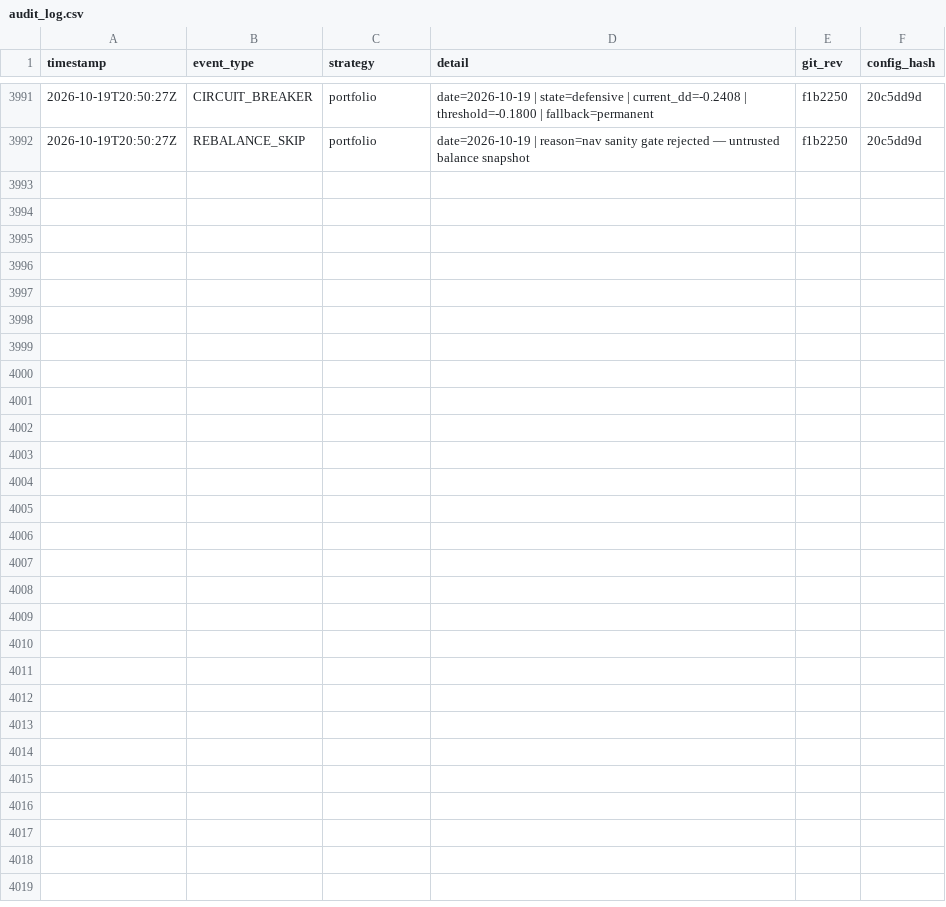
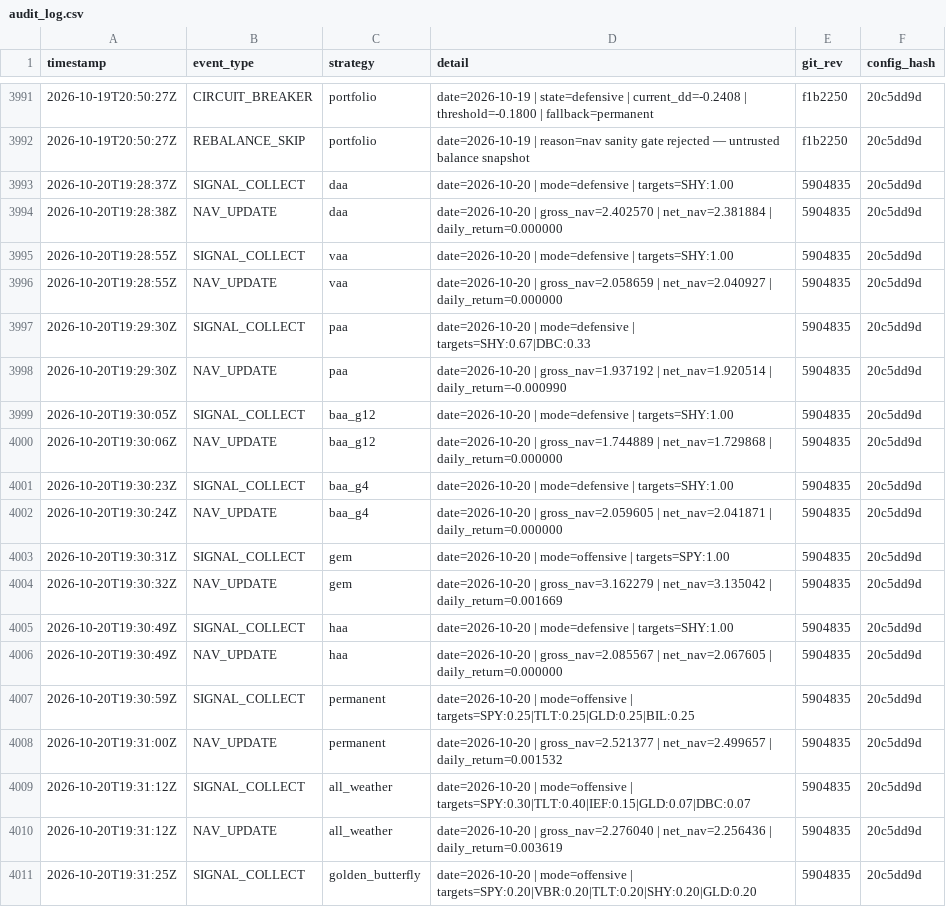
Before and after one commit to phj1120/classicQuant, a CSV file: data/audit_log.csv, drawn as a sheet; only a part is shown, gaps mark what is left out; the diff covers the shown part only.

```diff
--- a/data/audit_log.csv
+++ b/data/audit_log.csv
@@ -3992 +3992,20 @@ timestamp,event_type,strategy,detail,git_rev,config_hash
 2026-10-19T20:50:27Z,REBALANCE_SKIP,portfolio,date=2026-10-19 | reason=nav sanity gate rejected — untrusted balance snapshot,f1b2250,20c5dd9d
+2026-10-20T19:28:37Z,SIGNAL_COLLECT,daa,date=2026-10-20 | mode=defensive | targets=SHY:1.00,5904835,20c5dd9d
+2026-10-20T19:28:38Z,NAV_UPDATE,daa,date=2026-10-20 | gross_nav=2.402570 | net_nav=2.381884 | daily_return=0.000000,5904835,20c5dd9d
+2026-10-20T19:28:55Z,SIGNAL_COLLECT,vaa,date=2026-10-20 | mode=defensive | targets=SHY:1.00,5904835,20c5dd9d
+2026-10-20T19:28:55Z,NAV_UPDATE,vaa,date=2026-10-20 | gross_nav=2.058659 | net_nav=2.040927 | daily_return=0.000000,5904835,20c5dd9d
+2026-10-20T19:29:30Z,SIGNAL_COLLECT,paa,date=2026-10-20 | mode=defensive | targets=SHY:0.67|DBC:0.33,5904835,20c5dd9d
+2026-10-20T19:29:30Z,NAV_UPDATE,paa,date=2026-10-20 | gross_nav=1.937192 | net_nav=1.920514 | daily_return=-0.000990,5904835,20c5dd9d
+2026-10-20T19:30:05Z,SIGNAL_COLLECT,baa_g12,date=2026-10-20 | mode=defensive | targets=SHY:1.00,5904835,20c5dd9d
+2026-10-20T19:30:06Z,NAV_UPDATE,baa_g12,date=2026-10-20 | gross_nav=1.744889 | net_nav=1.729868 | daily_return=0.000000,5904835,20c5dd9d
+2026-10-20T19:30:23Z,SIGNAL_COLLECT,baa_g4,date=2026-10-20 | mode=defensive | targets=SHY:1.00,5904835,20c5dd9d
+2026-10-20T19:30:24Z,NAV_UPDATE,baa_g4,date=2026-10-20 | gross_nav=2.059605 | net_nav=2.041871 | daily_return=0.000000,5904835,20c5dd9d
+2026-10-20T19:30:31Z,SIGNAL_COLLECT,gem,date=2026-10-20 | mode=offensive | targets=SPY:1.00,5904835,20c5dd9d
+2026-10-20T19:30:32Z,NAV_UPDATE,gem,date=2026-10-20 | gross_nav=3.162279 | net_nav=3.135042 | daily_return=0.001669,5904835,20c5dd9d
+2026-10-20T19:30:49Z,SIGNAL_COLLECT,haa,date=2026-10-20 | mode=defensive | targets=SHY:1.00,5904835,20c5dd9d
+2026-10-20T19:30:49Z,NAV_UPDATE,haa,date=2026-10-20 | gross_nav=2.085567 | net_nav=2.067605 | daily_return=0.000000,5904835,20c5dd9d
+2026-10-20T19:30:59Z,SIGNAL_COLLECT,permanent,date=2026-10-20 | mode=offensive | targets=SPY:0.25|TLT:0.25|GLD:0.25|BIL:0.25,5904835,20c5dd9d
+2026-10-20T19:31:00Z,NAV_UPDATE,permanent,date=2026-10-20 | gross_nav=2.521377 | net_nav=2.499657 | daily_return=0.001532,5904835,20c5dd9d
+2026-10-20T19:31:12Z,SIGNAL_COLLECT,all_weather,date=2026-10-20 | mode=offensive | targets=SPY:0.30|TLT:0.40|IEF:0.15|GLD:0.07|DBC:0.07,5904835,20c5dd9d
+2026-10-20T19:31:12Z,NAV_UPDATE,all_weather,date=2026-10-20 | gross_nav=2.276040 | net_nav=2.256436 | daily_return=0.003619,5904835,20c5dd9d
+2026-10-20T19:31:25Z,SIGNAL_COLLECT,golden_butterfly,date=2026-10-20 | mode=offensive | targets=SPY:0.20|VBR:0.20|TLT:0.20|SHY:0.20|GLD:0.20,5904835,20c5dd9d
```
Also changed, not shown: 14 added rows elsewhere in this file, data/ohlc_history.csv, data/portfolio.csv, 5 other files.
